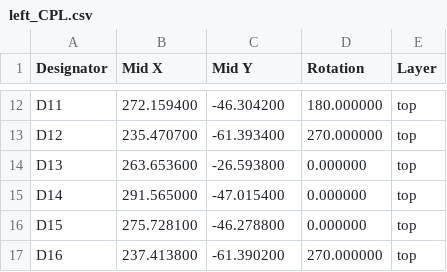
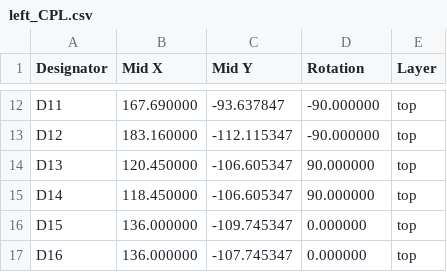
Before and after one commit to TakumaOnishi/Fish_Keyboard, a CSV file: PCB/left_CPL.csv, drawn as a sheet; only a part is shown, gaps mark what is left out; the diff covers the shown part only.

```diff
--- a/PCB/left_CPL.csv
+++ b/PCB/left_CPL.csv
@@ -12,6 +12,6 @@ Designator,Mid X,Mid Y,Rotation,Layer
-"D11",272.159400,-46.304200,180.000000,top
-"D12",235.470700,-61.393400,270.000000,top
-"D13",263.653600,-26.593800,0.000000,top
-"D14",291.565000,-47.015400,0.000000,top
-"D15",275.728100,-46.278800,0.000000,top
-"D16",237.413800,-61.390200,270.000000,top
+"D11",167.690000,-93.637847,-90.000000,top
+"D12",183.160000,-112.115347,-90.000000,top
+"D13",120.450000,-106.605347,90.000000,top
+"D14",118.450000,-106.605347,90.000000,top
+"D15",136.000000,-109.745347,0.000000,top
+"D16",136.000000,-107.745347,0.000000,top
```
Also changed, not shown: 30 edited cells elsewhere in this file, PCB/right_CPL.csv, 4 other files.
